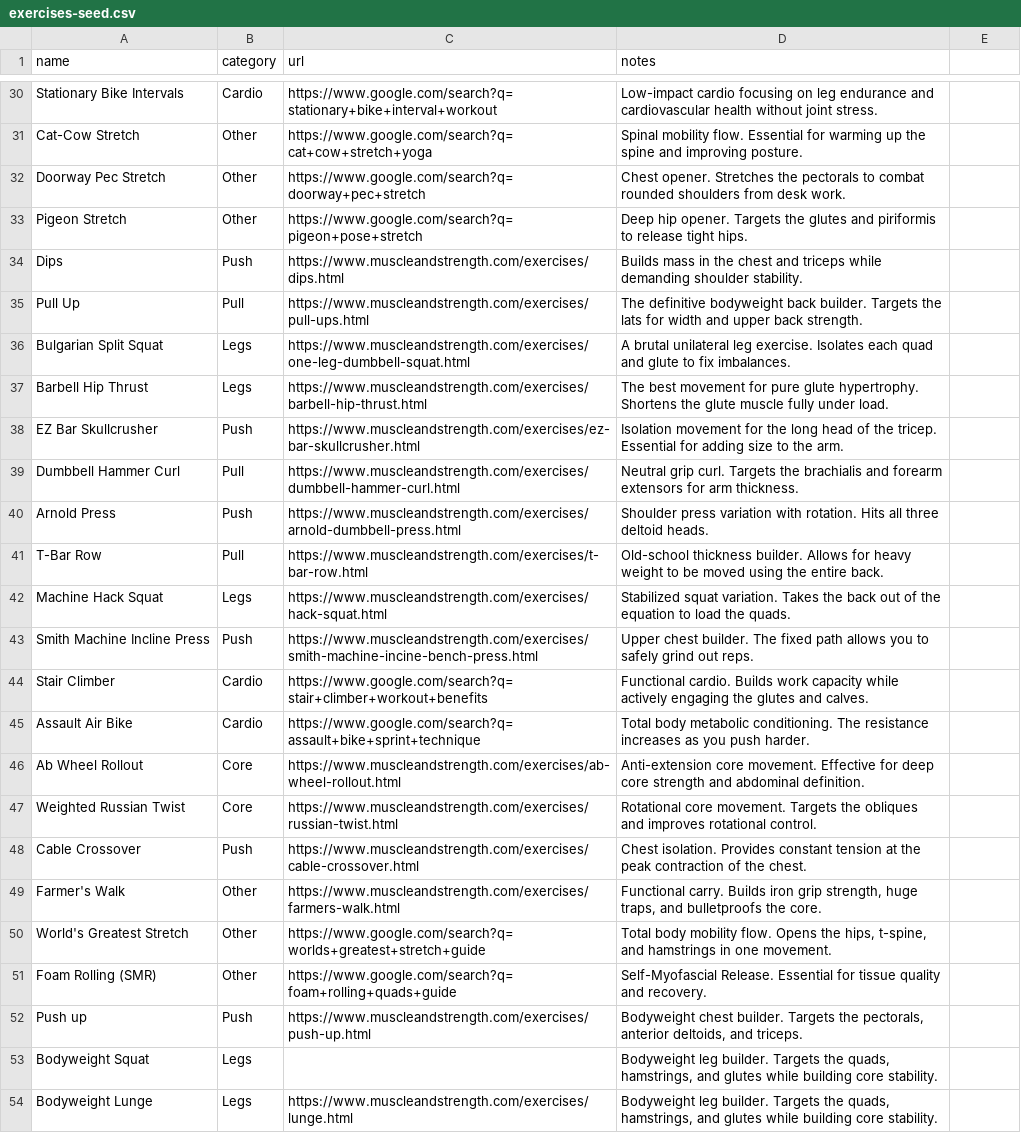
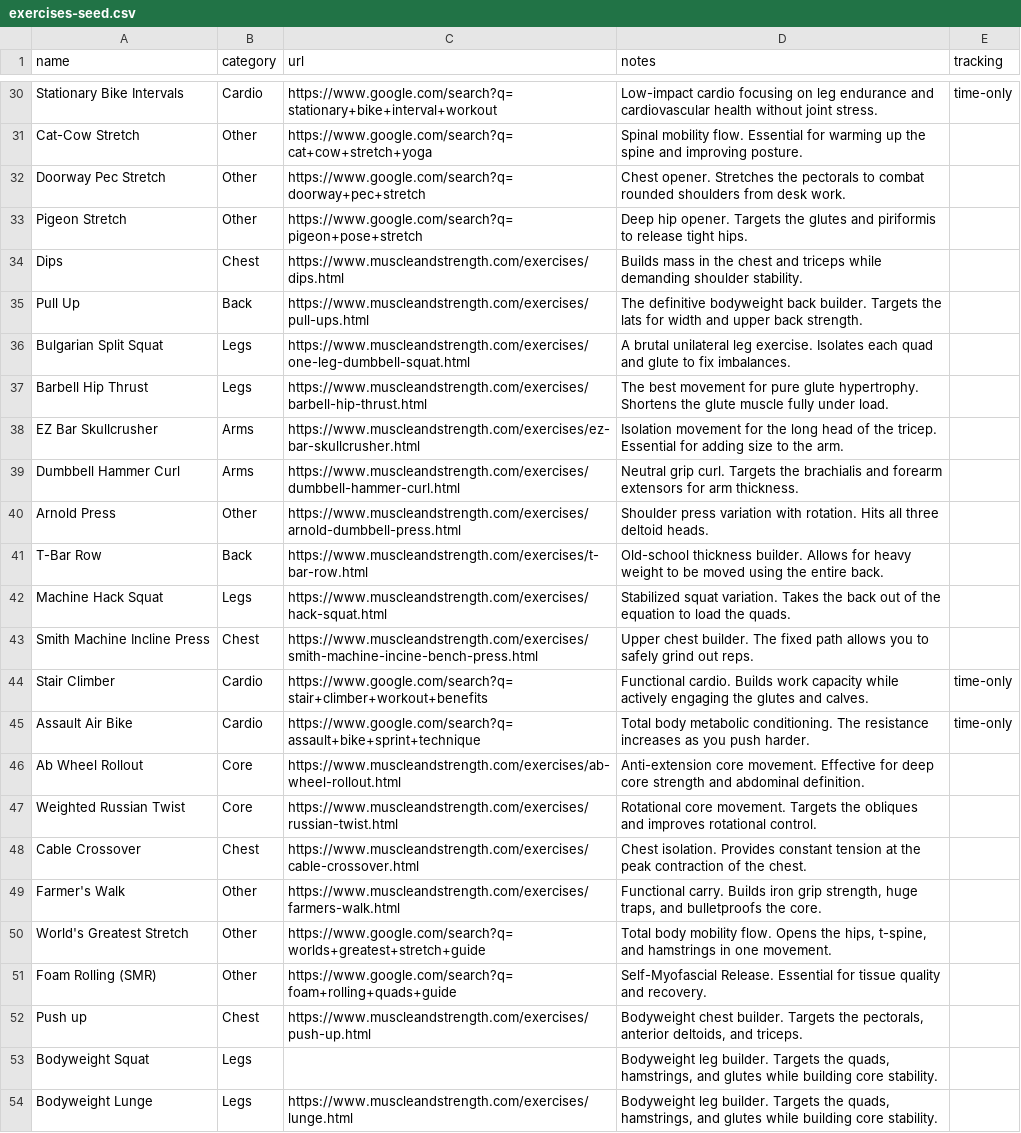
Before and after one commit to wilseyjd/Outwork_workout, a CSV file: exercises-seed.csv, drawn as a sheet; only a part is shown, gaps mark what is left out; the diff covers the shown part only; the diff names each change by its address in the sheet, - before the commit and + after, or states it on an @@ line.

```diff
--- a/exercises-seed.csv
+++ b/exercises-seed.csv
-E1: (empty)
+E1: tracking
-E30 (tracking): (empty)
+E30 (tracking): time-only
-B34 (category): Push
+B34 (category): Chest
-B35 (category): Pull
+B35 (category): Back
-B38 (category): Push
+B38 (category): Arms
-B39 (category): Pull
+B39 (category): Arms
-B40 (category): Push
+B40 (category): Other
-B41 (category): Pull
+B41 (category): Back
-B43 (category): Push
+B43 (category): Chest
-E44:E45 (tracking): (empty)
+E44:E45 (tracking): time-only
-B48 (category): Push
+B48 (category): Chest
-B52 (category): Push
+B52 (category): Chest
```
Also changed, not shown: 19 edited cells elsewhere in this file, 8 other files.
